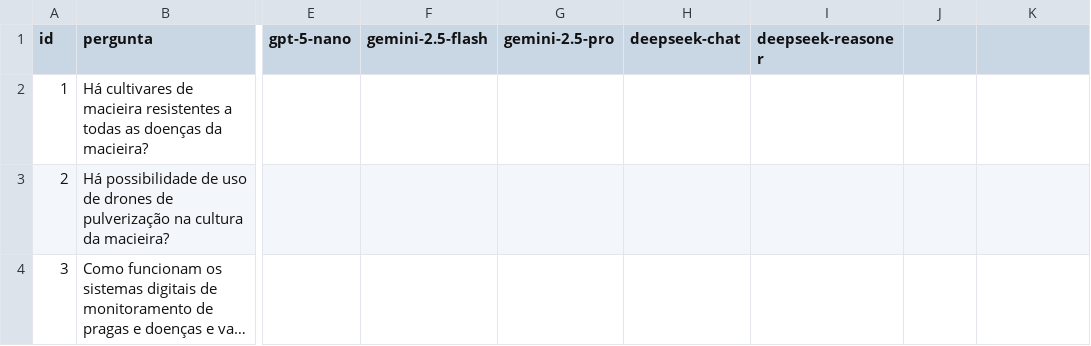
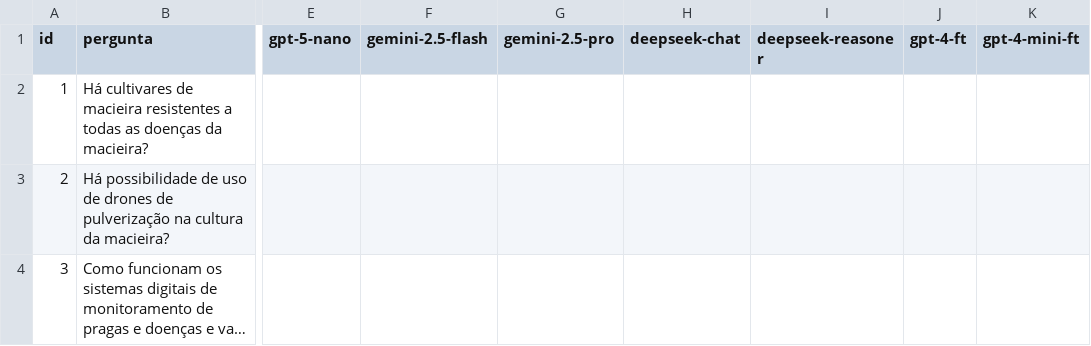
Before and after one commit to brunnbb/ask-llms-maleicultura, a CSV file: data/perguntas.csv (was src/perguntas.csv), drawn as a sheet; only a part is shown, gaps mark what is left out; long unchanged cells end in …; the diff names each change by its address in the sheet, - before the commit and + after, or states it on an @@ line.

```diff
--- a/src/perguntas.csv
+++ b/data/perguntas.csv
-J1: (empty)
+J1: gpt-4-ft
-K1: (empty)
+K1: gpt-4-mini-ft
```
Also changed, not shown: 14 other files.
